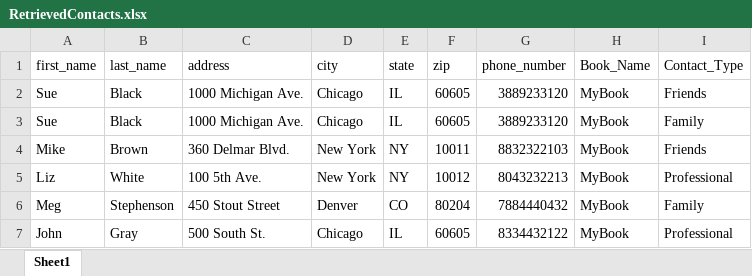
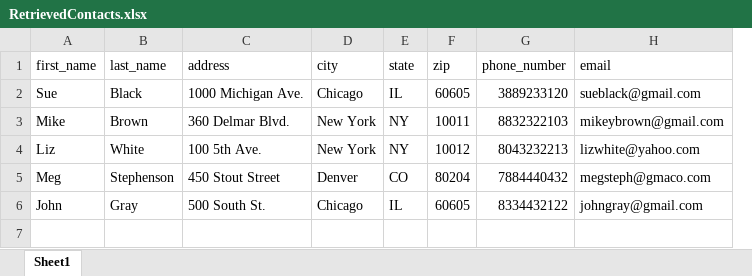
Before and after one commit to schakravarti930/BPAddressBookSystem, an Excel workbook: RetrievedContacts.xlsx, sheet Sheet1, drawn as a sheet; values as stored, in another font and other column widths than the file's, no borders; removed rows and columns are numbered as before the commit, all else as after; the diff names each change by its address in the sheet, - before the commit and + after, or states it on an @@ line.

```diff
--- a/RetrievedContacts.xlsx (sheet Sheet1)
+++ b/RetrievedContacts.xlsx (sheet Sheet1)
-column H (Book_Name), rows 3-7: all MyBook
-column I (Contact_Type), rows 3-7: Family | Friends | Professional | Family | Professional
+column H (email), rows 2-6: sueblack@gmail.com | mikeybrown@gmail.com | lizwhite@yahoo.com | megsteph@gmaco.com | johngray@gmail.com
-row 2: Sue | Black | 1000 Michigan Ave. | Chicago | IL | 60605 | 3889233120 | MyBook | Friends
```
Also changed, not shown: 2 other files.
